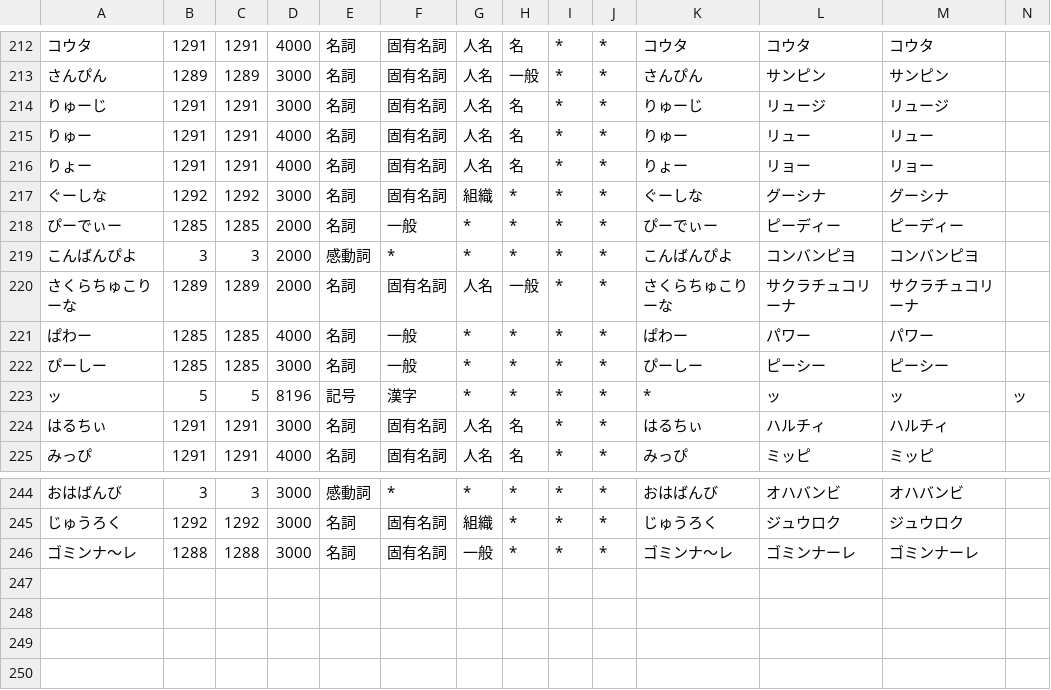
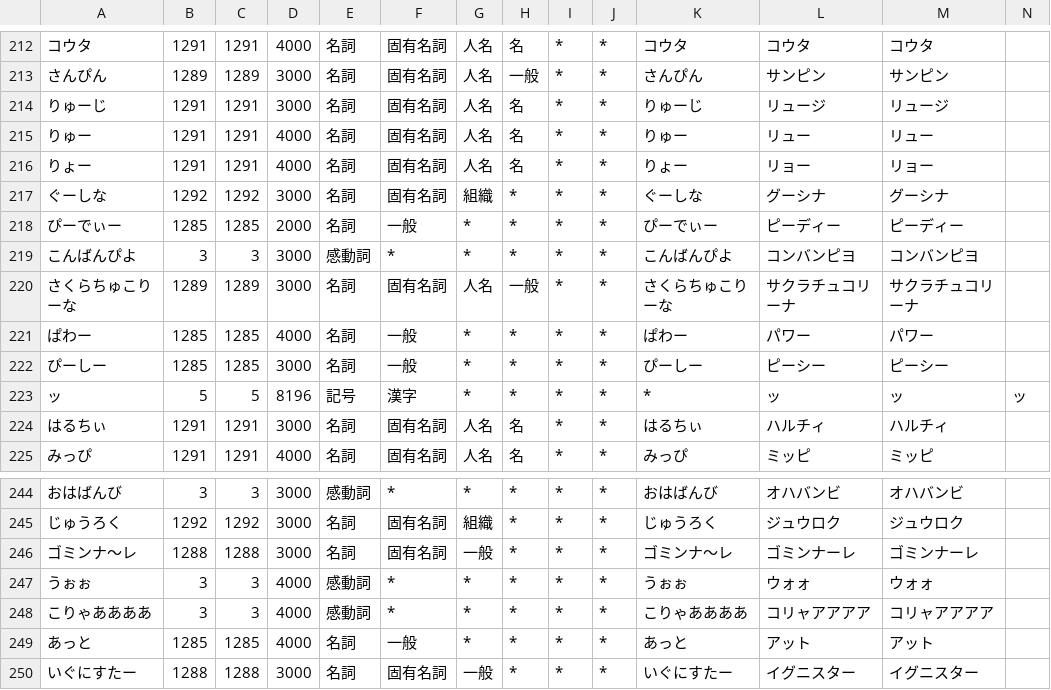
Before and after one commit to millimoji/ribbon, a CSV file: tools/script/_onlytagging.csv, drawn as a sheet; only a part is shown, gaps mark what is left out.

```diff
--- a/tools/script/_onlytagging.csv
+++ b/tools/script/_onlytagging.csv
@@ -218,4 +218,4 @@
 ぴーでぃー,1285,1285,2000,名詞,一般,*,*,*,*,ぴーでぃー,ピーディー,ピーディー
-こんばんぴよ,3,3,2000,感動詞,*,*,*,*,*,こんばんぴよ,コンバンピヨ,コンバンピヨ
-さくらちゅこりーな,1289,1289,2000,名詞,固有名詞,人名,一般,*,*,さくらちゅこりーな,サクラチュコリーナ,サクラチュコリーナ
+こんばんぴよ,3,3,3000,感動詞,*,*,*,*,*,こんばんぴよ,コンバンピヨ,コンバンピヨ
+さくらちゅこりーな,1289,1289,3000,名詞,固有名詞,人名,一般,*,*,さくらちゅこりーな,サクラチュコリーナ,サクラチュコリーナ
 ぱわー,1285,1285,4000,名詞,一般,*,*,*,*,ぱわー,パワー,パワー
@@ -246 +246,5 @@
 ゴミンナ～レ,1288,1288,3000,名詞,固有名詞,一般,*,*,*,ゴミンナ～レ,ゴミンナーレ,ゴミンナーレ
+うぉぉ,3,3,4000,感動詞,*,*,*,*,*,うぉぉ,ウォォ,ウォォ
+こりゃああああ,3,3,4000,感動詞,*,*,*,*,*,こりゃああああ,コリャアアアア,コリャアアアア
+あっと,1285,1285,4000,名詞,一般,*,*,*,*,あっと,アット,アット
+いぐにすたー,1288,1288,3000,名詞,固有名詞,一般,*,*,*,いぐにすたー,イグニスター,イグニスター
```
Also changed, not shown: tools/script/user.csv.
